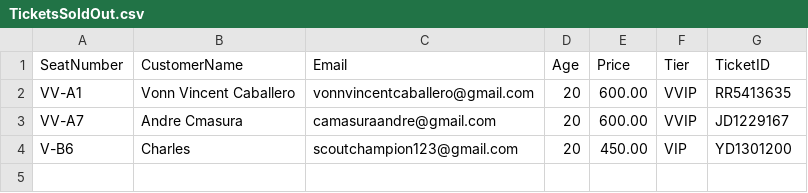
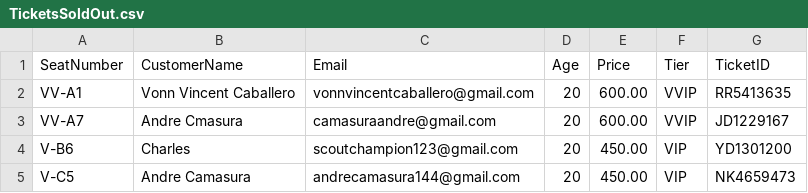
Before and after one commit to kworuu/concert-admission-system, a CSV file: TicketsSoldOut.csv, drawn as a sheet.

Commit message:
saving changes in the csv file

```diff
--- a/TicketsSoldOut.csv
+++ b/TicketsSoldOut.csv
@@ -4 +4,2 @@ VV-A7,Andre Cmasura,camasuraandre@gmail.com,20,600.00,VVIP,JD1229167
 V-B6,Charles,scoutchampion123@gmail.com,20,450.00,VIP,YD1301200
+V-C5,Andre Camasura,andrecamasura144@gmail.com,20,450.00,VIP,NK4659473
```
